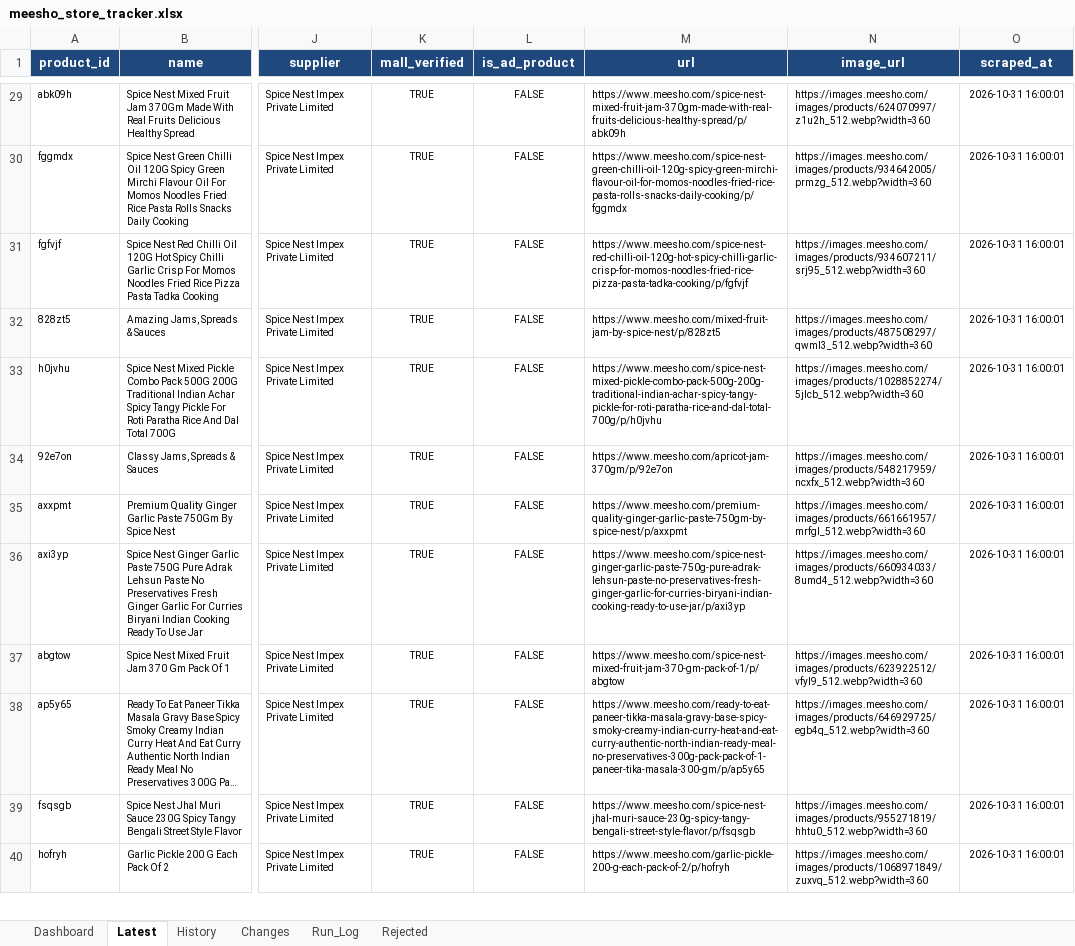
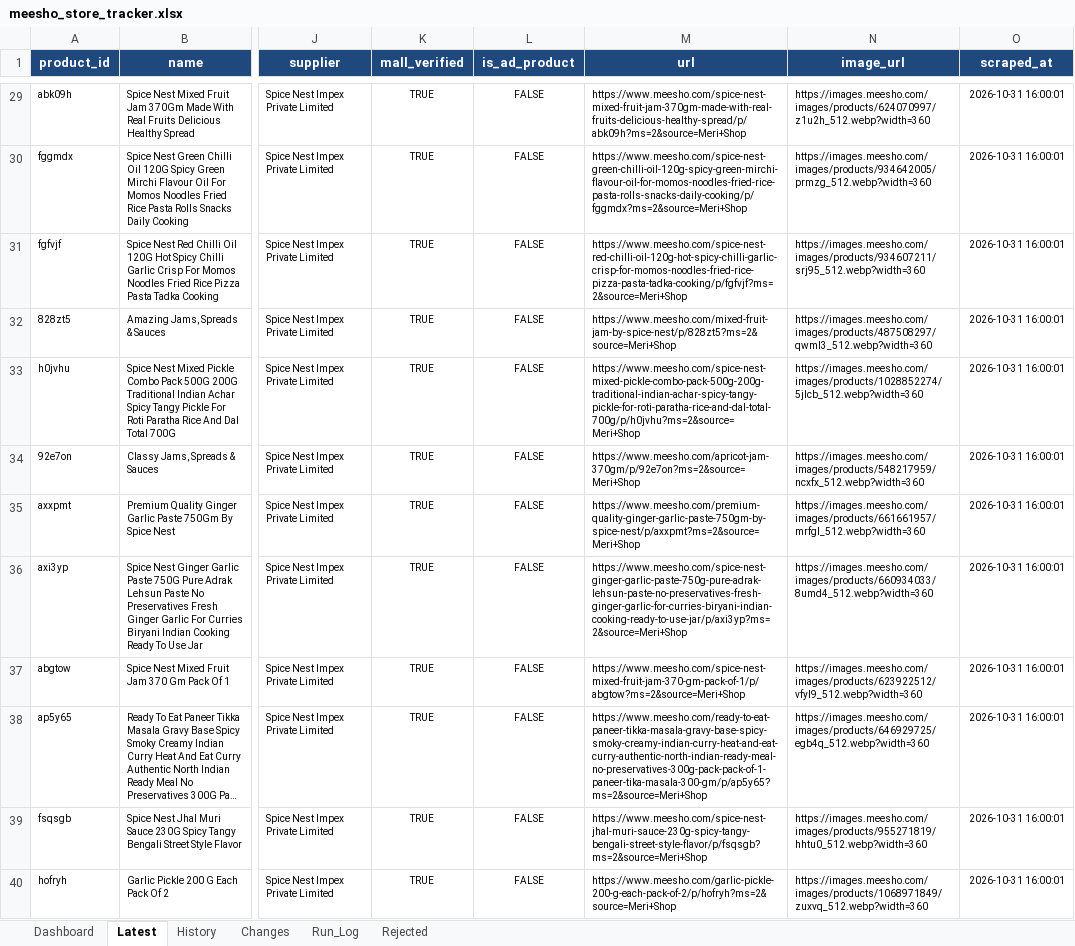
Before and after one commit to parth-limitless/Parth-E-com, an Excel workbook: spice-nest-hub/output/meesho_store_tracker.xlsx, sheet Latest, drawn as a sheet; only a part is shown, gaps mark what is left out; long unchanged cells end in …; values as stored, in another font and other column widths than the file's, no borders; the diff covers the shown part only; the diff names each change by its address in the sheet, - before the commit and + after, or states it on an @@ line.

Commit message:
fix: complete all 51 Meesho product URLs with ?ms=2&source=Meri+Shop store parameters

```diff
--- a/spice-nest-hub/output/meesho_store_tracker.xlsx (sheet Latest)
+++ b/spice-nest-hub/output/meesho_store_tracker.xlsx (sheet Latest)
-M29 (url): https://www.meesho.com/spice-nest-mixed-fruit-jam-370gm-made-with-real-fruits-delicious-healthy-spread/p/abk09h
+M29 (url): https://www.meesho.com/spice-nest-mixed-fruit-jam-370gm-made-with-real-fruits-delicious-healthy-spread/p/abk09h?ms=2&source=Meri+Shop
-M30 (url): https://www.meesho.com/spice-nest-green-chilli-oil-120g-spicy-green-mirchi-flavour-oil-for-momos-noodles-fried-rice-pasta-rolls-snacks-daily-cooking/p/fggmdx
+M30 (url): https://www.meesho.com/spice-nest-green-chilli-oil-120g-spicy-green-mirchi-flavour-oil-for-momos-noodles-fried-rice-pasta-rolls-snacks-daily-cooking/p/fggmdx?ms=2&source=Meri+Shop
-M31 (url): https://www.meesho.com/spice-nest-red-chilli-oil-120g-hot-spicy-chilli-garlic-crisp-for-momos-noodles-fried-rice-pizza-pasta-tadka-cooking/p/fgfvjf
+M31 (url): https://www.meesho.com/spice-nest-red-chilli-oil-120g-hot-spicy-chilli-garlic-crisp-for-momos-noodles-fried-rice-pizza-pasta-tadka-cooking/p/fgfvjf?ms=2&source=Meri+Shop
-M32 (url): https://www.meesho.com/mixed-fruit-jam-by-spice-nest/p/828zt5
+M32 (url): https://www.meesho.com/mixed-fruit-jam-by-spice-nest/p/828zt5?ms=2&source=Meri+Shop
-M33 (url): https://www.meesho.com/spice-nest-mixed-pickle-combo-pack-500g-200g-traditional-indian-achar-spicy-tangy-pickle-for-roti-paratha-rice-and-dal-total-700g/p/h0jvhu
+M33 (url): https://www.meesho.com/spice-nest-mixed-pickle-combo-pack-500g-200g-traditional-indian-achar-spicy-tangy-pickle-for-roti-paratha-rice-and-dal-total-700g/p/h0jvhu?ms=2&source=Meri+Shop
-M34 (url): https://www.meesho.com/apricot-jam-370gm/p/92e7on
+M34 (url): https://www.meesho.com/apricot-jam-370gm/p/92e7on?ms=2&source=Meri+Shop
-M35 (url): https://www.meesho.com/premium-quality-ginger-garlic-paste-750gm-by-spice-nest/p/axxpmt
+M35 (url): https://www.meesho.com/premium-quality-ginger-garlic-paste-750gm-by-spice-nest/p/axxpmt?ms=2&source=Meri+Shop
-M36 (url): https://www.meesho.com/spice-nest-ginger-garlic-paste-750g-pure-adrak-lehsun-paste-no-preservatives-fresh-ginger-garlic-for-curries-biryani-indian-cooking-ready-to-use-jar/p/axi3yp
+M36 (url): https://www.meesho.com/spice-nest-ginger-garlic-paste-750g-pure-adrak-lehsun-paste-no-preservatives-fresh-ginger-garlic-for-curries-biryani-indian-cooking-ready-to-use-jar/p/axi3yp?ms=2&source=Meri+Shop
-M37 (url): https://www.meesho.com/spice-nest-mixed-fruit-jam-370-gm-pack-of-1/p/abgtow
+M37 (url): https://www.meesho.com/spice-nest-mixed-fruit-jam-370-gm-pack-of-1/p/abgtow?ms=2&source=Meri+Shop
-M38 (url): https://www.meesho.com/ready-to-eat-paneer-tikka-masala-gravy-base-spicy-smoky-creamy-indian-curry-heat-and-eat-curry-authentic-north-indian-ready-meal-no-preservatives-300g-pack-pack-of-1-paneer-tika-masala-300-gm/p/ap5y65
+M38 (url): https://www.meesho.com/ready-to-eat-paneer-tikka-masala-gravy-base-spicy-smoky-creamy-indian-curry-heat-and-eat-curry-authentic-north-indian-ready-meal-no-preservatives-300g-pack-pack-of-1-paneer-tika-masala-300-gm/p/ap5y65?ms=2&source=Meri+Shop
-M39 (url): https://www.meesho.com/spice-nest-jhal-muri-sauce-230g-spicy-tangy-bengali-street-style-flavor/p/fsqsgb
+M39 (url): https://www.meesho.com/spice-nest-jhal-muri-sauce-230g-spicy-tangy-bengali-street-style-flavor/p/fsqsgb?ms=2&source=Meri+Shop
-M40 (url): https://www.meesho.com/garlic-pickle-200-g-each-pack-of-2/p/hofryh
+M40 (url): https://www.meesho.com/garlic-pickle-200-g-each-pack-of-2/p/hofryh?ms=2&source=Meri+Shop
```
Also changed, not shown: 39 edited cells elsewhere in this sheet, sheet Dashboard, 6 other files.
